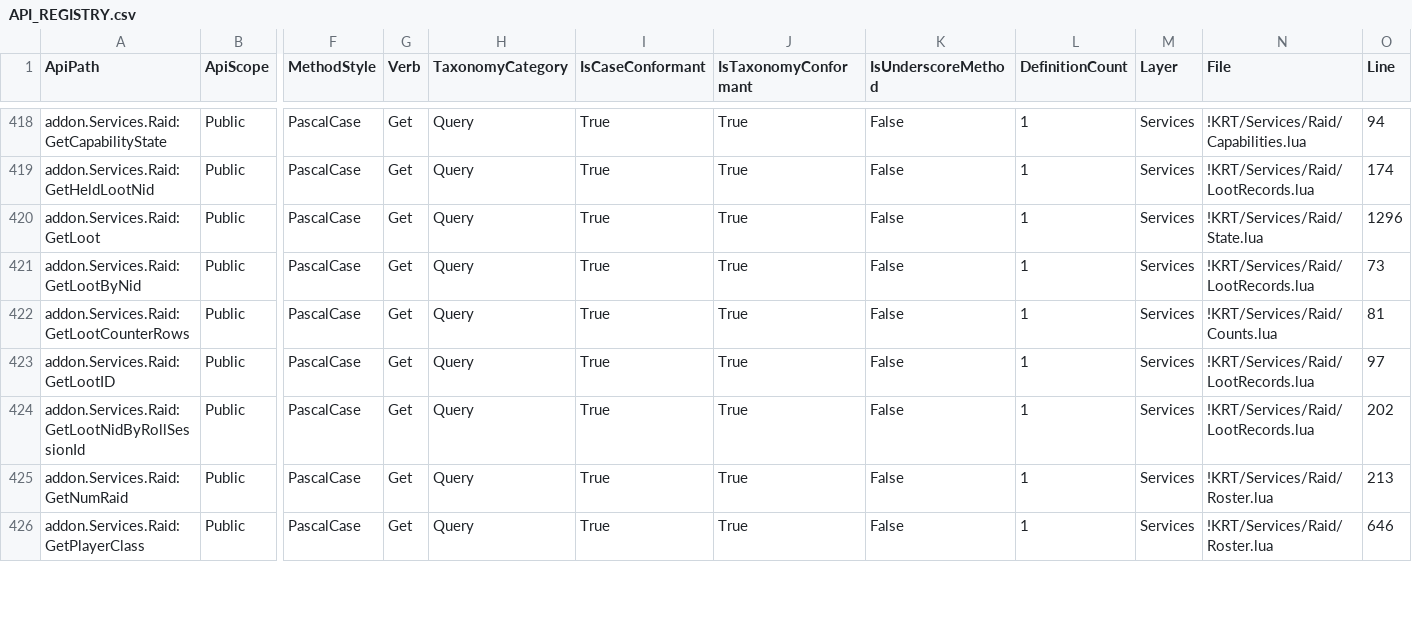
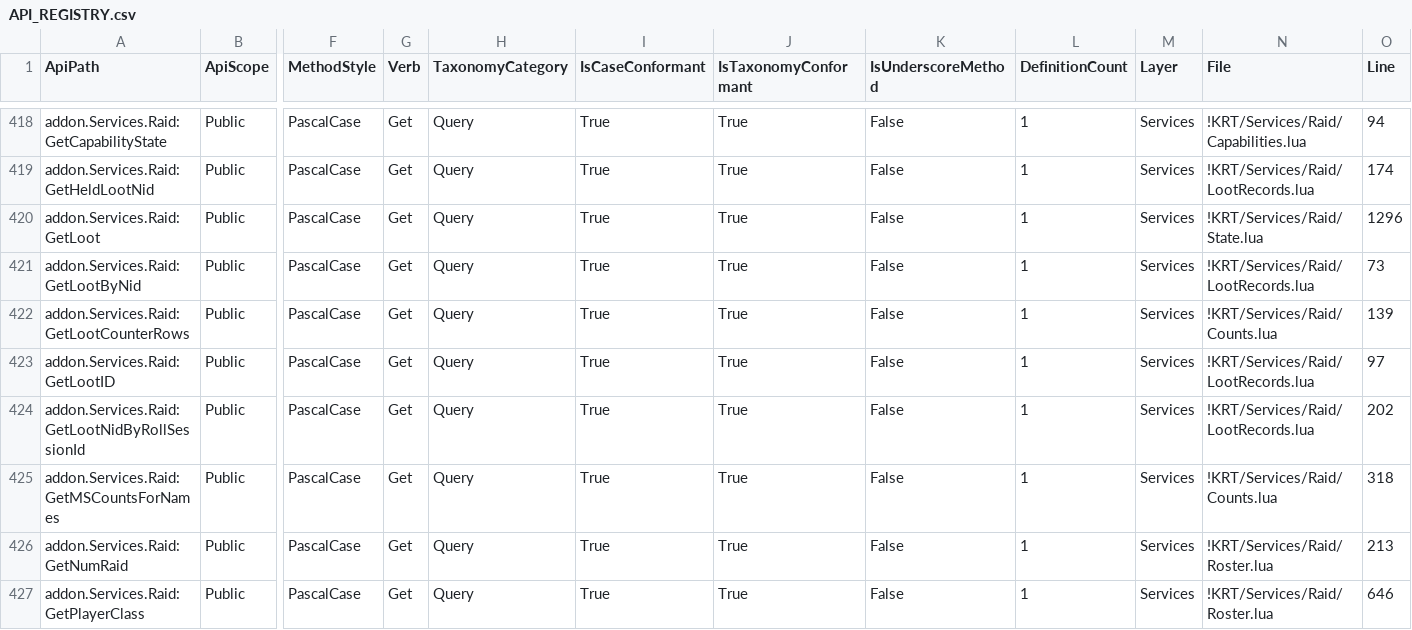
Before and after one commit to sk1zzovsmx/KRT-improved, a CSV file: docs/API_REGISTRY.csv, drawn as a sheet; only a part is shown, gaps mark what is left out; rows hold the shown columns only; the diff covers the shown part only; the diff names each change by its address in the sheet, - before the commit and + after, or states it on an @@ line.

```diff
--- a/docs/API_REGISTRY.csv
+++ b/docs/API_REGISTRY.csv
-O422 (Line): 81
+O422 (Line): 139
+row 425: addon.Services.Raid:GetMSCountsForNames | Public | PascalCase | Get | Query | True | True | False | 1 | Services | !KRT/Services/Raid/Counts.lua | 318
```
Also changed, not shown: 1 added row and 11 edited cells elsewhere in this file, docs/API_REGISTRY_PUBLIC.csv, docs/FUNCTION_REGISTRY.csv, 5 other files.
